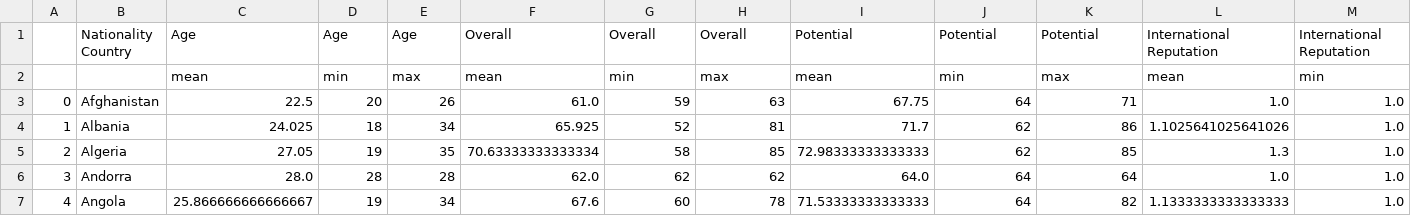
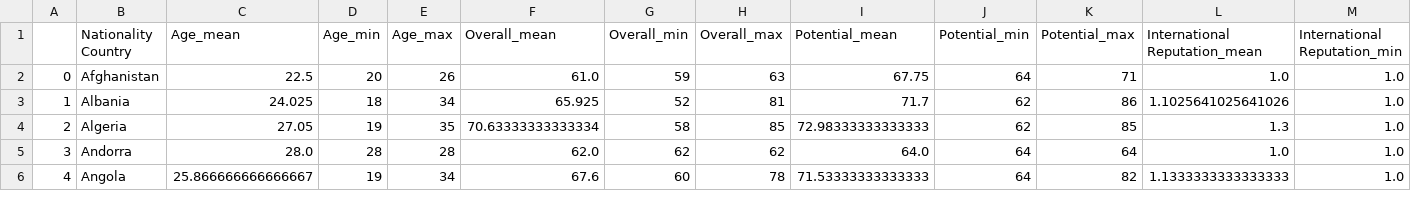
Before and after one commit to streamlit-badge-bot/a3-james-vivian-a3, a CSV file: clean_fifa_country_avg.csv, drawn as a sheet; only a part is shown; rows hold the shown columns only; the diff covers the shown part only; the diff names each change by its address in the sheet, - before the commit and + after, or states it on an @@ line.

Commit message:
Convert country_avg from MultiIndex to single index

```diff
--- a/clean_fifa_country_avg.csv
+++ b/clean_fifa_country_avg.csv
-C1: Age
+C1: Age_mean
-D1: Age
+D1: Age_min
-E1: Age
+E1: Age_max
-F1: Overall
+F1: Overall_mean
-G1: Overall
+G1: Overall_min
-H1: Overall
+H1: Overall_max
-I1: Potential
+I1: Potential_mean
-J1: Potential
+J1: Potential_min
-K1: Potential
+K1: Potential_max
-L1: International Reputation
+L1: International Reputation_mean
-M1: International Reputation
+M1: International Reputation_min
-row 2:  |  | mean | min | max | mean | min | max | mean | min | max | mean | min
```
Also changed, not shown: 10 edited cells elsewhere in this file, 1 other file.
